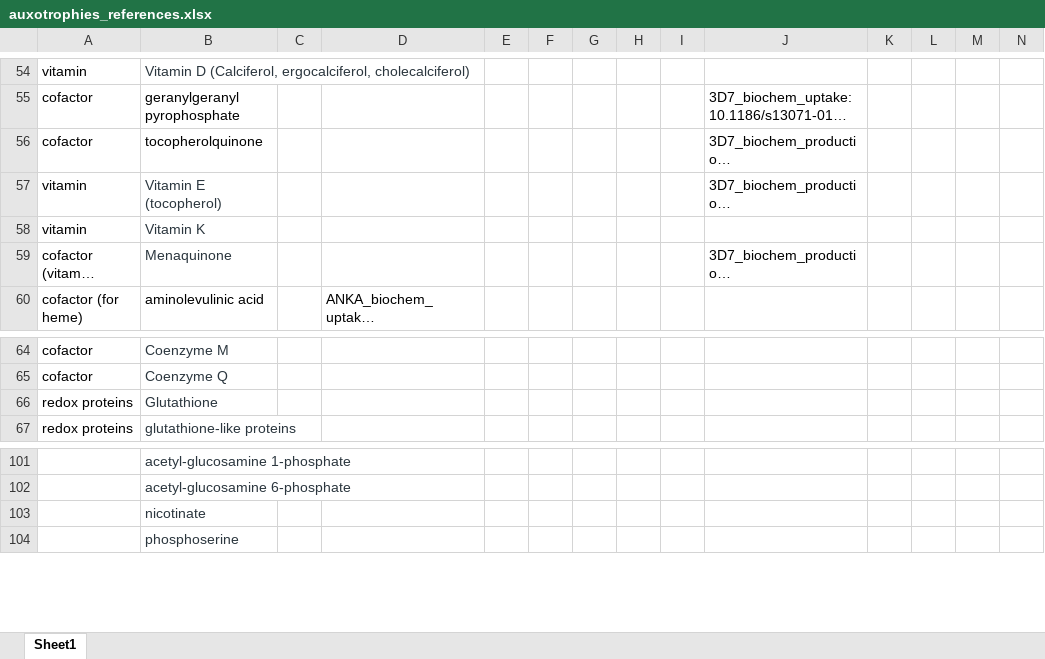
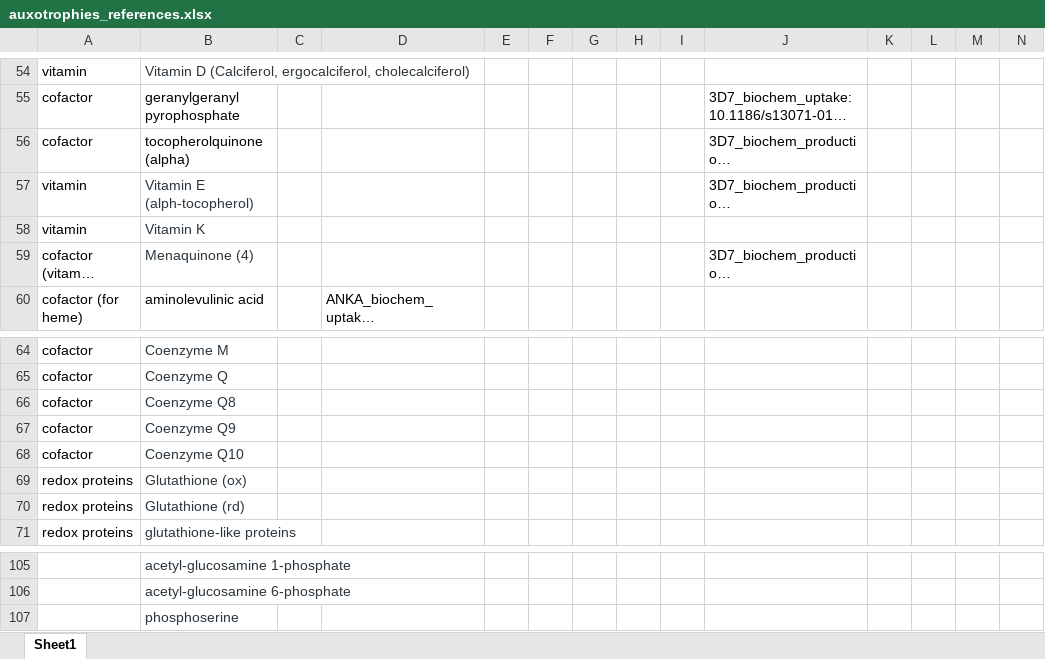
Before and after one commit to maureencarey/paradigm, an Excel workbook: data/auxotrophies_references.xlsx, sheet Sheet1, drawn as a sheet; only a part is shown, gaps mark what is left out; long unchanged cells end in …; values as stored, in another font and other column widths than the file's, no borders; removed rows and columns are numbered as before the commit, all else as after; rows hold the shown columns only; the diff names each change by its address in the sheet, - before the commit and + after, or states it on an @@ line.

Commit message:
updated auxotrophies references

```diff
--- a/data/auxotrophies_references.xlsx (sheet Sheet1)
+++ b/data/auxotrophies_references.xlsx (sheet Sheet1)
-B56: tocopherolquinone
+B56: tocopherolquinone (alpha)
-B57: Vitamin E (tocopherol)
+B57: Vitamin E (alph-tocopherol)
-B59: Menaquinone
+B59: Menaquinone (4)
+row 66: cofactor | Coenzyme Q8
+row 67: cofactor | Coenzyme Q9
+row 68: cofactor | Coenzyme Q10
-B69: Glutathione
+B69: Glutathione (ox)
+row 70: redox proteins | Glutathione (rd)
-row 103:  | nicotinate
```
Also changed, not shown: 3 other files.
